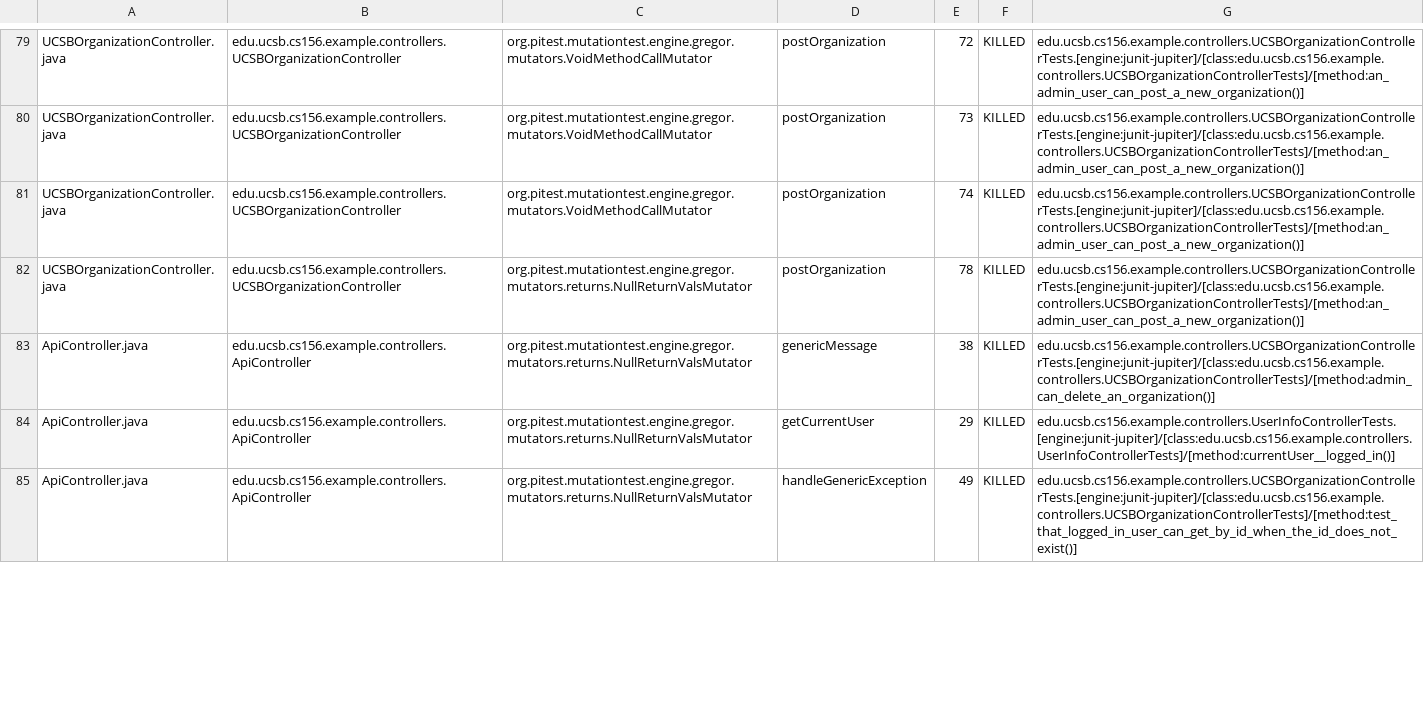
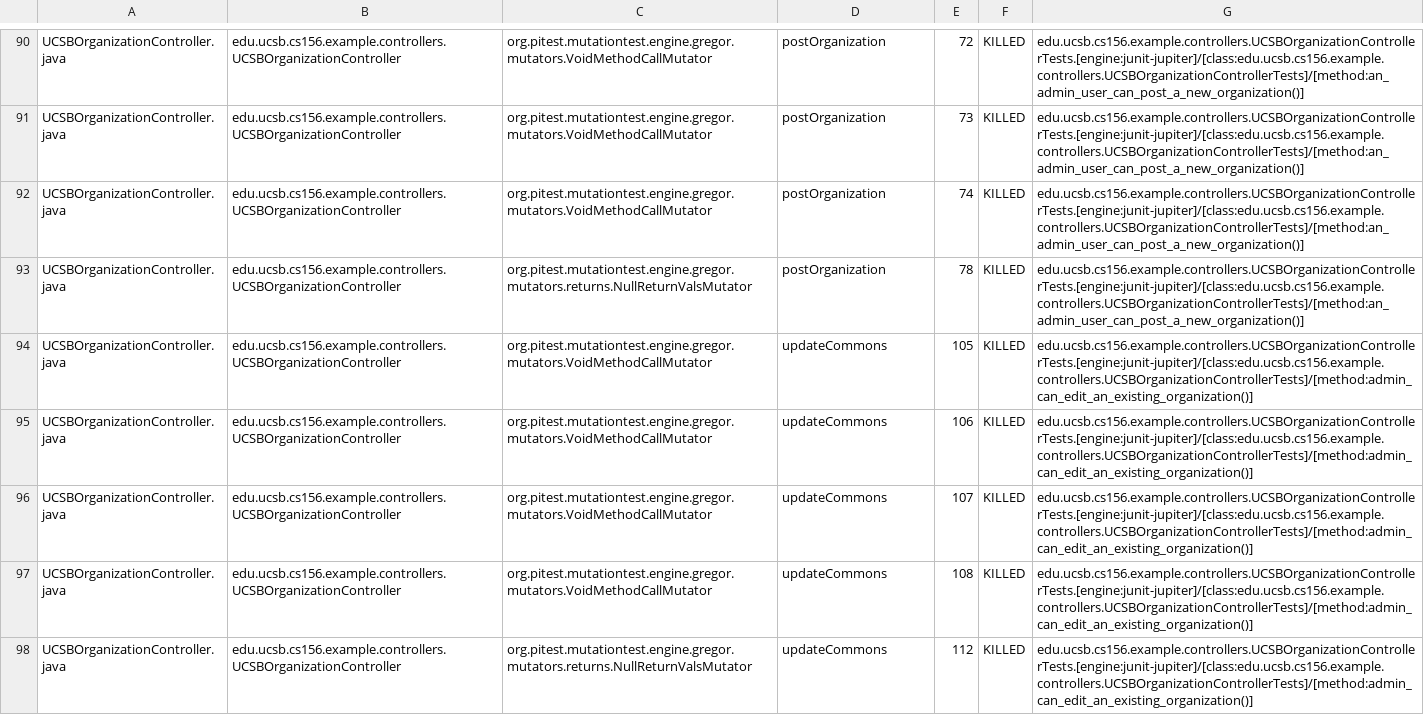
Before and after one commit to ucsb-cs156-f24/team01-f24-01, a CSV file: pitest/mutations.csv, drawn as a sheet; only a part is shown, gaps mark what is left out; the diff covers the shown part only.

Commit message:
Deploying to gh-pages from @ ucsb-cs156-f24/team01-f24-01@babc0e71135686fff35168a75dca56a721f01aba 🚀

```diff
--- a/pitest/mutations.csv
+++ b/pitest/mutations.csv
@@ -82,4 +93,6 @@ UCSBOrganizationController.java,edu.ucsb.cs156.example.controllers.UCSBOrganizat
 UCSBOrganizationController.java,edu.ucsb.cs156.example.controllers.UCSBOrganizationController,org.pitest.mutationtest.engine.gregor.mutators.returns.NullReturnValsMutator,postOrganization,78,KILLED,edu.ucsb.cs156.example.controllers.UCSBOrganizationControllerTests.[engine:junit-jupiter]/[class:edu.ucsb.cs156.example.controllers.UCSBOrganizationControllerTests]/[method:an_admin_user_can_post_a_new_organization()]
-ApiController.java,edu.ucsb.cs156.example.controllers.ApiController,org.pitest.mutationtest.engine.gregor.mutators.returns.NullReturnValsMutator,genericMessage,38,KILLED,edu.ucsb.cs156.example.controllers.UCSBOrganizationControllerTests.[engine:junit-jupiter]/[class:edu.ucsb.cs156.example.controllers.UCSBOrganizationControllerTests]/[method:admin_can_delete_an_organization()]
-ApiController.java,edu.ucsb.cs156.example.controllers.ApiController,org.pitest.mutationtest.engine.gregor.mutators.returns.NullReturnValsMutator,getCurrentUser,29,KILLED,edu.ucsb.cs156.example.controllers.UserInfoControllerTests.[engine:junit-jupiter]/[class:edu.ucsb.cs156.example.controllers.UserInfoControllerTests]/[method:currentUser__logged_in()]
-ApiController.java,edu.ucsb.cs156.example.controllers.ApiController,org.pitest.mutationtest.engine.gregor.mutators.returns.NullReturnValsMutator,handleGenericException,49,KILLED,edu.ucsb.cs156.example.controllers.UCSBOrganizationControllerTests.[engine:junit-jupiter]/[class:edu.ucsb.cs156.example.controllers.UCSBOrganizationControllerTests]/[method:test_that_logged_in_user_can_get_by_id_when_the_id_does_not_exist()]
+UCSBOrganizationController.java,edu.ucsb.cs156.example.controllers.UCSBOrganizationController,org.pitest.mutationtest.engine.gregor.mutators.VoidMethodCallMutator,updateCommons,105,KILLED,edu.ucsb.cs156.example.controllers.UCSBOrganizationControllerTests.[engine:junit-jupiter]/[class:edu.ucsb.cs156.example.controllers.UCSBOrganizationControllerTests]/[method:admin_can_edit_an_existing_organization()]
+UCSBOrganizationController.java,edu.ucsb.cs156.example.controllers.UCSBOrganizationController,org.pitest.mutationtest.engine.gregor.mutators.VoidMethodCallMutator,updateCommons,106,KILLED,edu.ucsb.cs156.example.controllers.UCSBOrganizationControllerTests.[engine:junit-jupiter]/[class:edu.ucsb.cs156.example.controllers.UCSBOrganizationControllerTests]/[method:admin_can_edit_an_existing_organization()]
+UCSBOrganizationController.java,edu.ucsb.cs156.example.controllers.UCSBOrganizationController,org.pitest.mutationtest.engine.gregor.mutators.VoidMethodCallMutator,updateCommons,107,KILLED,edu.ucsb.cs156.example.controllers.UCSBOrganizationControllerTests.[engine:junit-jupiter]/[class:edu.ucsb.cs156.example.controllers.UCSBOrganizationControllerTests]/[method:admin_can_edit_an_existing_organization()]
+UCSBOrganizationController.java,edu.ucsb.cs156.example.controllers.UCSBOrganizationController,org.pitest.mutationtest.engine.gregor.mutators.VoidMethodCallMutator,updateCommons,108,KILLED,edu.ucsb.cs156.example.controllers.UCSBOrganizationControllerTests.[engine:junit-jupiter]/[class:edu.ucsb.cs156.example.controllers.UCSBOrganizationControllerTests]/[method:admin_can_edit_an_existing_organization()]
+UCSBOrganizationController.java,edu.ucsb.cs156.example.controllers.UCSBOrganizationController,org.pitest.mutationtest.engine.gregor.mutators.returns.NullReturnValsMutator,updateCommons,112,KILLED,edu.ucsb.cs156.example.controllers.UCSBOrganizationControllerTests.[engine:junit-jupiter]/[class:edu.ucsb.cs156.example.controllers.UCSBOrganizationControllerTests]/[method:admin_can_edit_an_existing_organization()]
```
Also changed, not shown: 3 added rows and 56 moved rows elsewhere in this file, 15 other files.
